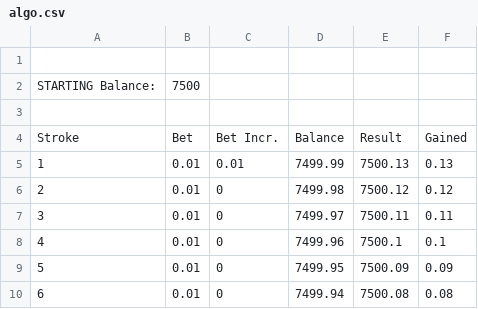
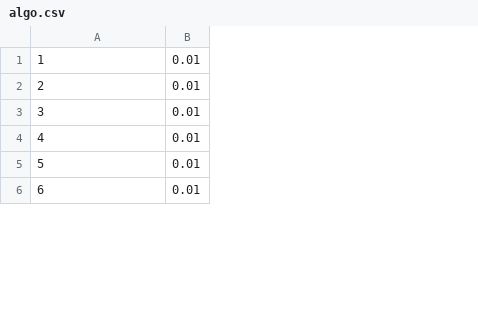
Before and after one commit to vacekj/empirebot, a CSV file: algo.csv, drawn as a sheet; only a part is shown; removed rows and columns are numbered as before the commit, all else as after; the diff names each change by its address in the sheet, - before the commit and + after, or states it on an @@ line.

Commit message:
working algo

```diff
--- a/algo.csv
+++ b/algo.csv
-column C, rows 5-10: 0.01 | 0 | 0 | 0 | 0 | 0
-column D, rows 5-10: 7499.99 | 7499.98 | 7499.97 | 7499.96 | 7499.95 | 7499.94
-column E, rows 5-10: 7500.13 | 7500.12 | 7500.11 | 7500.1 | 7500.09 | 7500.08
-column F, rows 5-10: 0.13 | 0.12 | 0.11 | 0.1 | 0.09 | 0.08
-row 1: (empty)
-row 2: STARTING Balance: | 7500
-row 3: (empty)
-row 4: Stroke | Bet | Bet Incr. | Balance | Result | Gained
```
Also changed, not shown: 5 other files.
